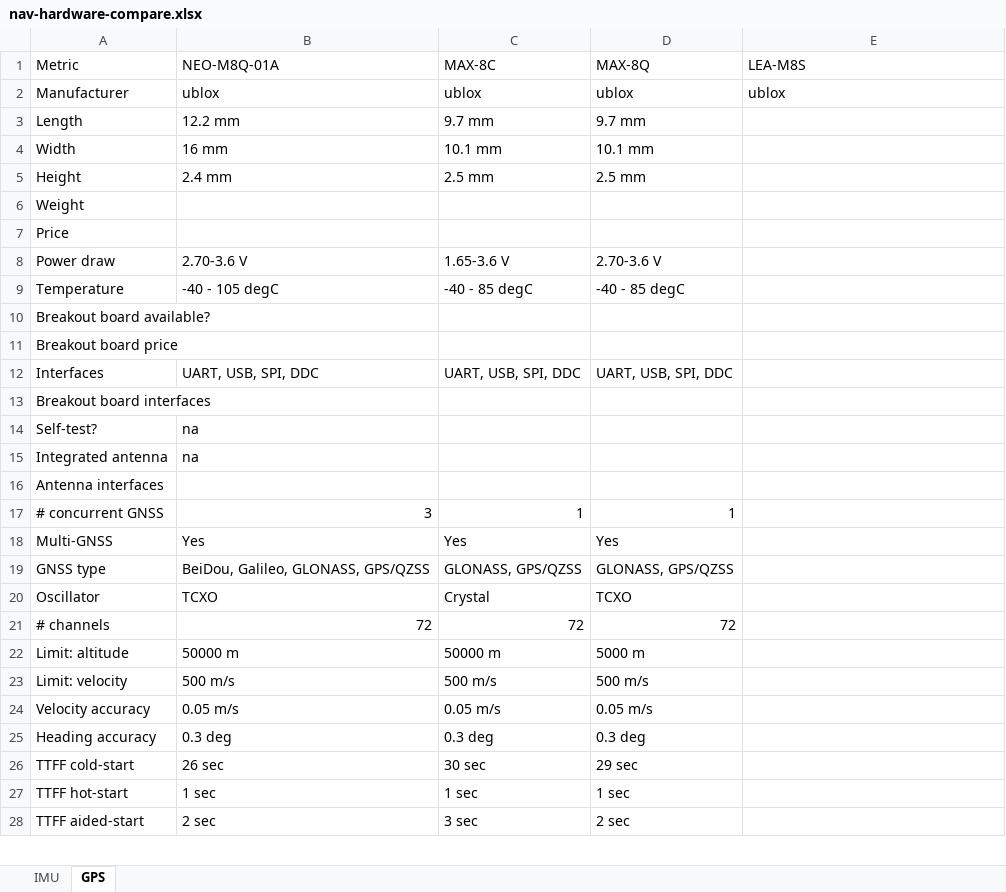
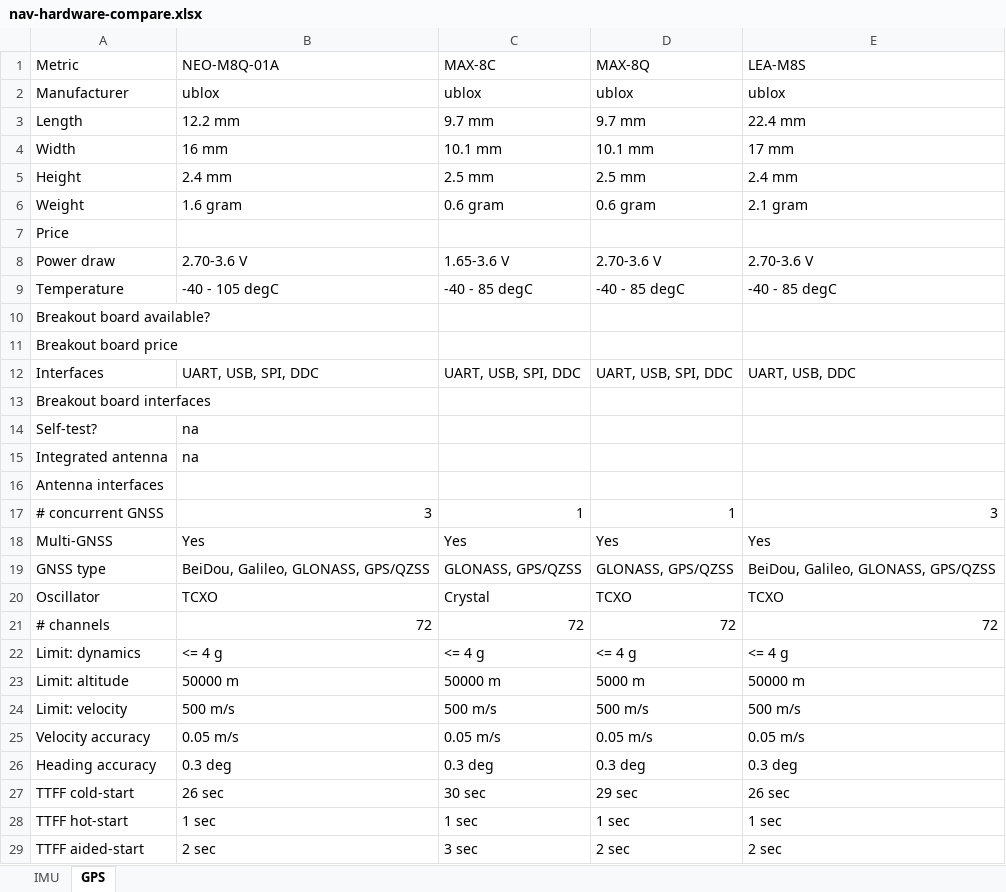
Before and after one commit to UND-ARC/research, an Excel workbook: docs/Avionics/nav-hardware-compare.xlsx, sheet GPS, drawn as a sheet; only a part is shown; values as stored, in another font and other column widths than the file's, no borders; table styles not drawn; addresses are those after the commit; the diff covers the shown part only; the diff names each change by its address in the sheet, - before the commit and + after, or states it on an @@ line.

Commit message:
Add LEA M8S GPS data
Also noticed that the datasheets include a dynamic force limit

Signed-off-by: Misha Turnbull <mishaturnbull@gmail.com>

```diff
--- a/docs/Avionics/nav-hardware-compare.xlsx (sheet GPS)
+++ b/docs/Avionics/nav-hardware-compare.xlsx (sheet GPS)
-E3 (LEA-M8S): (empty)
+E3 (LEA-M8S): 22.4 mm
-E4 (LEA-M8S): (empty)
+E4 (LEA-M8S): 17 mm
-E5 (LEA-M8S): (empty)
+E5 (LEA-M8S): 2.4 mm
-B6 (NEO-M8Q-01A): (empty)
+B6 (NEO-M8Q-01A): 1.6 gram
-C6 (MAX-8C): (empty)
+C6 (MAX-8C): 0.6 gram
-D6 (MAX-8Q): (empty)
+D6 (MAX-8Q): 0.6 gram
-E6 (LEA-M8S): (empty)
+E6 (LEA-M8S): 2.1 gram
-E8 (LEA-M8S): (empty)
+E8 (LEA-M8S): 2.70-3.6 V
-E9 (LEA-M8S): (empty)
+E9 (LEA-M8S): -40 - 85 degC
-E12 (LEA-M8S): (empty)
+E12 (LEA-M8S): UART, USB, DDC
-E17 (LEA-M8S): (empty)
+E17 (LEA-M8S): 3
-E18 (LEA-M8S): (empty)
+E18 (LEA-M8S): Yes
-E19 (LEA-M8S): (empty)
+E19 (LEA-M8S): BeiDou, Galileo, GLONASS, GPS/QZSS
-E20 (LEA-M8S): (empty)
+E20 (LEA-M8S): TCXO
-E21 (LEA-M8S): (empty)
+E21 (LEA-M8S): 72
+row 22: Limit: dynamics | <= 4 g | <= 4 g | <= 4 g | <= 4 g
-E23 (LEA-M8S): (empty)
+E23 (LEA-M8S): 50000 m
-E24 (LEA-M8S): (empty)
+E24 (LEA-M8S): 500 m/s
-E25 (LEA-M8S): (empty)
+E25 (LEA-M8S): 0.05 m/s
-E26 (LEA-M8S): (empty)
+E26 (LEA-M8S): 0.3 deg
-E27 (LEA-M8S): (empty)
+E27 (LEA-M8S): 26 sec
-E28 (LEA-M8S): (empty)
+E28 (LEA-M8S): 1 sec
-E29 (LEA-M8S): (empty)
+E29 (LEA-M8S): 2 sec
```
Also changed, not shown: 4 edited cells elsewhere in this sheet, 1 other file.
